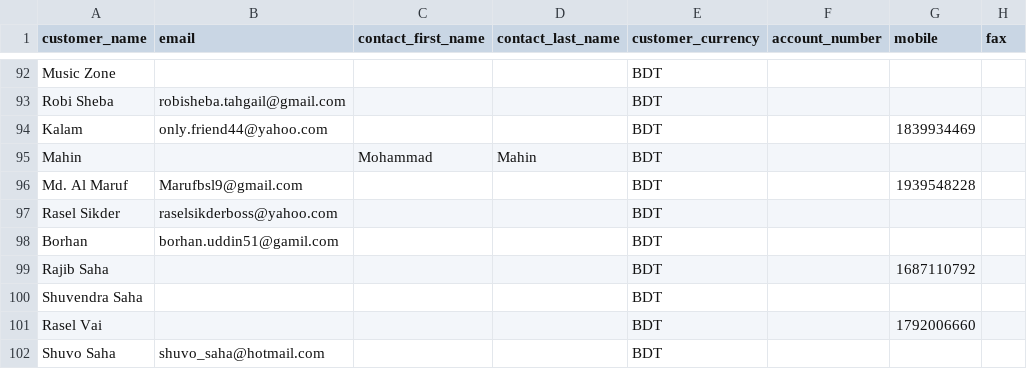
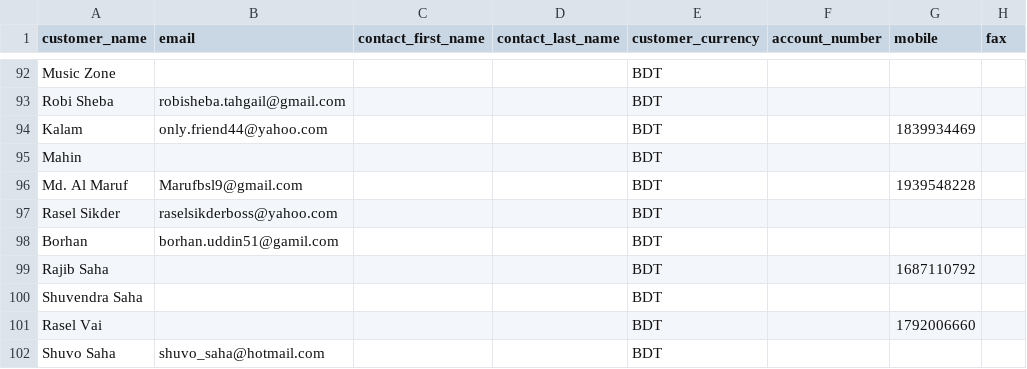
Before and after one commit to abrarShariar/Excel_Cpp, a CSV file: customers.csv, drawn as a sheet; only a part is shown, gaps mark what is left out; the diff names each change by its address in the sheet, - before the commit and + after, or states it on an @@ line.

```diff
--- a/customers.csv
+++ b/customers.csv
-C95 (contact_first_name): Mohammad
+C95 (contact_first_name): (empty)
-D95 (contact_last_name): Mahin
+D95 (contact_last_name): (empty)
```
Also changed, not shown: 4 other files.
